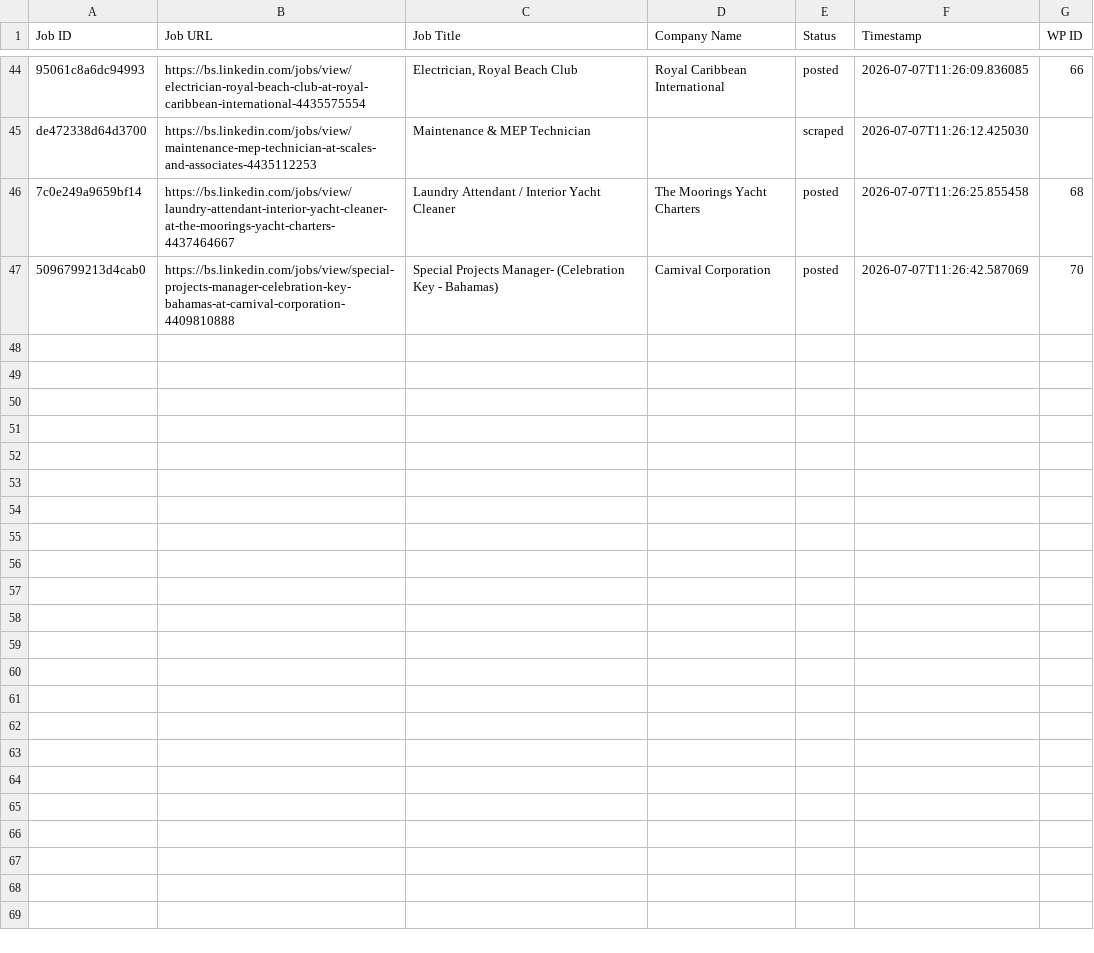
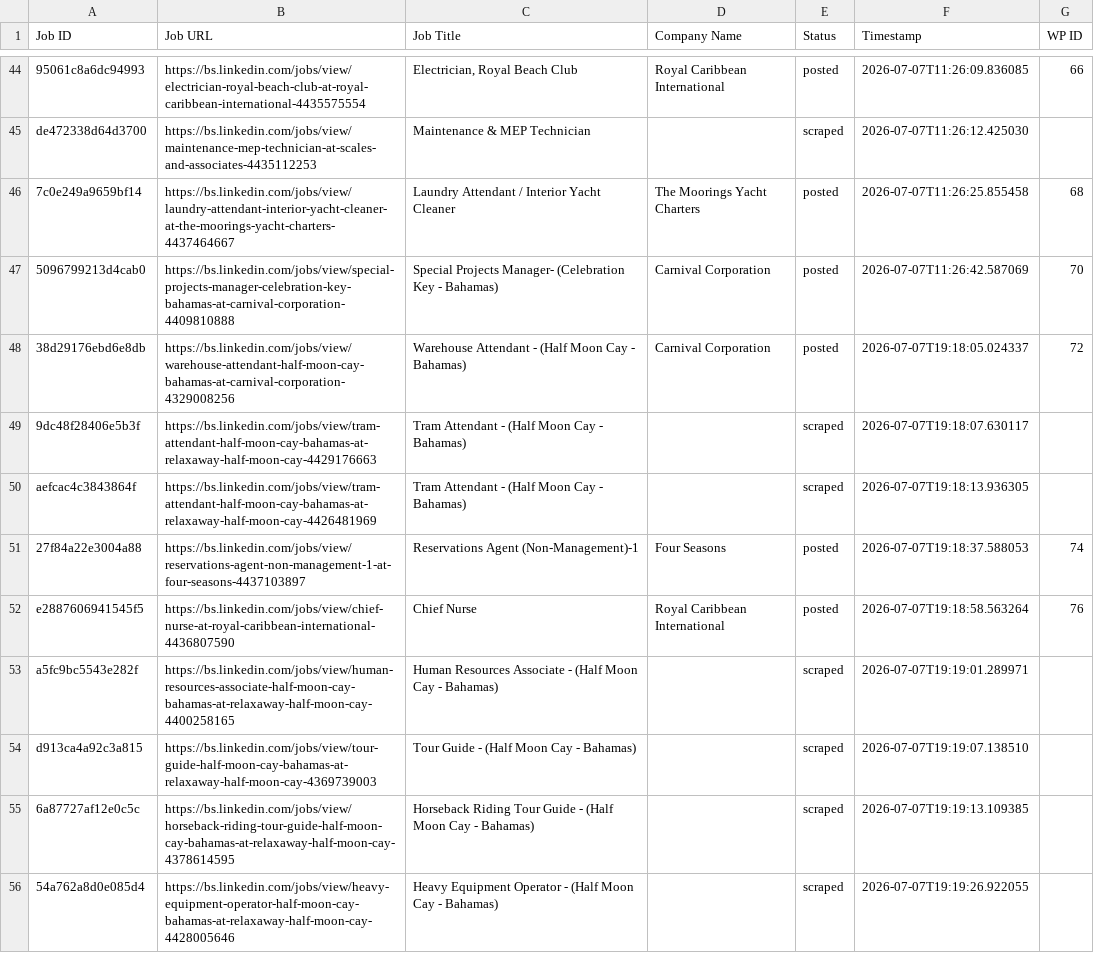
Before and after one commit to mimusdesign/bs, a CSV file: processed_jobs.csv, drawn as a sheet; only a part is shown, gaps mark what is left out.

```diff
--- a/processed_jobs.csv
+++ b/processed_jobs.csv
@@ -47 +47,10 @@ de472338d64d3700,https://bs.linkedin.com/jobs/view/maintenance-mep-technician-at
 5096799213d4cab0,https://bs.linkedin.com/jobs/view/special-projects-manager-celebration-key-bahamas-at-carnival-corporation-4409810888,Special Projects Manager- (Celebration Key - Bahamas),Carnival Corporation,posted,2026-07-07T11:26:42.587069,70
+38d29176ebd6e8db,https://bs.linkedin.com/jobs/view/warehouse-attendant-half-moon-cay-bahamas-at-carnival-corporation-4329008256,Warehouse Attendant - (Half Moon Cay - Bahamas),Carnival Corporation,posted,2026-07-07T19:18:05.024337,72
+9dc48f28406e5b3f,https://bs.linkedin.com/jobs/view/tram-attendant-half-moon-cay-bahamas-at-relaxaway-half-moon-cay-4429176663,Tram Attendant - (Half Moon Cay - Bahamas),,scraped,2026-07-07T19:18:07.630117,
+aefcac4c3843864f,https://bs.linkedin.com/jobs/view/tram-attendant-half-moon-cay-bahamas-at-relaxaway-half-moon-cay-4426481969,Tram Attendant - (Half Moon Cay - Bahamas),,scraped,2026-07-07T19:18:13.936305,
+27f84a22e3004a88,https://bs.linkedin.com/jobs/view/reservations-agent-non-management-1-at-four-seasons-4437103897,Reservations Agent (Non-Management)-1,Four Seasons,posted,2026-07-07T19:18:37.588053,74
+e2887606941545f5,https://bs.linkedin.com/jobs/view/chief-nurse-at-royal-caribbean-international-4436807590,Chief Nurse,Royal Caribbean International,posted,2026-07-07T19:18:58.563264,76
+a5fc9bc5543e282f,https://bs.linkedin.com/jobs/view/human-resources-associate-half-moon-cay-bahamas-at-relaxaway-half-moon-cay-4400258165,Human Resources Associate - (Half Moon Cay - Bahamas),,scraped,2026-07-07T19:19:01.289971,
+d913ca4a92c3a815,https://bs.linkedin.com/jobs/view/tour-guide-half-moon-cay-bahamas-at-relaxaway-half-moon-cay-4369739003,Tour Guide - (Half Moon Cay - Bahamas),,scraped,2026-07-07T19:19:07.138510,
+6a87727af12e0c5c,https://bs.linkedin.com/jobs/view/horseback-riding-tour-guide-half-moon-cay-bahamas-at-relaxaway-half-moon-cay-4378614595,Horseback Riding Tour Guide - (Half Moon Cay - Bahamas),,scraped,2026-07-07T19:19:13.109385,
+54a762a8d0e085d4,https://bs.linkedin.com/jobs/view/heavy-equipment-operator-half-moon-cay-bahamas-at-relaxaway-half-moon-cay-4428005646,Heavy Equipment Operator - (Half Moon Cay - Bahamas),,scraped,2026-07-07T19:19:26.922055,
```
